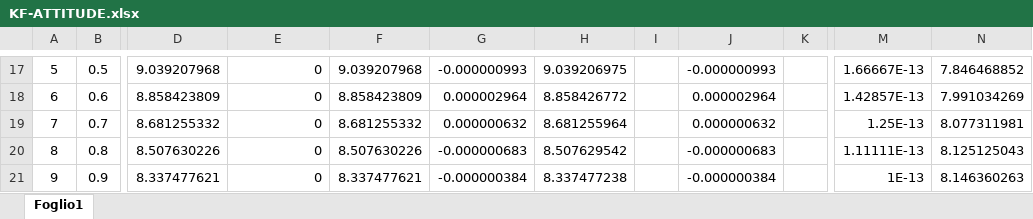
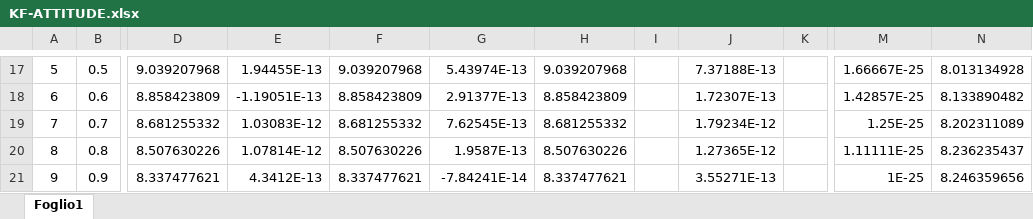
Before and after one commit to davidedr/KF-ATTITUDE, an Excel workbook: KF-ATTITUDE.xlsx, sheet Foglio1, drawn as a sheet; only a part is shown, gaps mark what is left out; values as stored, in another font and other column widths than the file's, no borders; charts and pictures not drawn; the diff covers the shown part only; the diff names each change by its address in the sheet, - before the commit and + after, or states it on an @@ line.

```diff
--- a/KF-ATTITUDE.xlsx (sheet Foglio1)
+++ b/KF-ATTITUDE.xlsx (sheet Foglio1)
-E17: 0
+E17: 1.94455E-13
-G17: -0.000000993
+G17: 5.43974E-13
-H17: 9.039206975
+H17: 9.039207968
-J17: -0.000000993
+J17: 7.37188E-13
-M17: 1.66667E-13
+M17: 1.66667E-25
-N17: 7.846468852
+N17: 8.013134928
-E18: 0
+E18: -1.19051E-13
-G18: 0.000002964
+G18: 2.91377E-13
-H18: 8.858426772
+H18: 8.858423809
-J18: 0.000002964
+J18: 1.72307E-13
-M18: 1.42857E-13
+M18: 1.42857E-25
-N18: 7.991034269
+N18: 8.133890482
-E19: 0
+E19: 1.03083E-12
-G19: 0.000000632
+G19: 7.62545E-13
-H19: 8.681255964
+H19: 8.681255332
-J19: 0.000000632
+J19: 1.79234E-12
-M19: 1.25E-13
+M19: 1.25E-25
-N19: 8.077311981
+N19: 8.202311089
-E20: 0
+E20: 1.07814E-12
-G20: -0.000000683
+G20: 1.9587E-13
-H20: 8.507629542
+H20: 8.507630226
-J20: -0.000000683
+J20: 1.27365E-12
-M20: 1.11111E-13
+M20: 1.11111E-25
-N20: 8.125125043
+N20: 8.236235437
-E21: 0
+E21: 4.3412E-13
-G21: -0.000000384
+G21: -7.84241E-14
-H21: 8.337477238
+H21: 8.337477621
-J21: -0.000000384
+J21: 3.55271E-13
-M21: 1E-13
+M21: 1E-25
-N21: 8.146360263
+N21: 8.246359656
```
Also changed, not shown: 580 edited cells and cell formats elsewhere in this sheet, charts or pictures.
